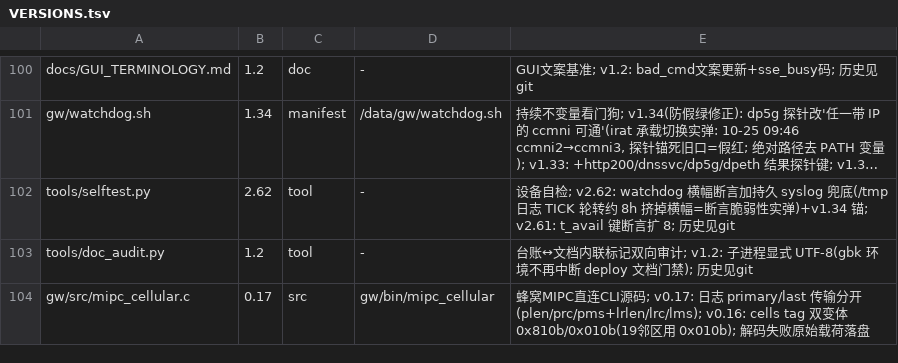
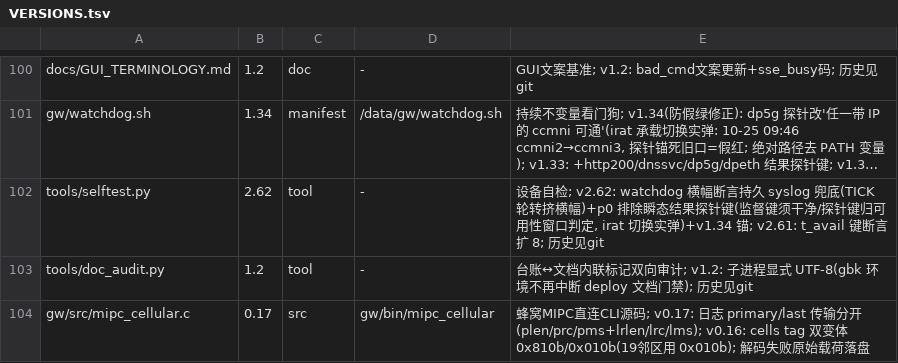
Before and after one commit to chr431/fiberhome-lg6151m, a TSV file: tools/VERSIONS.tsv, drawn as a sheet; only a part is shown, gaps mark what is left out; long unchanged cells end in …; the diff names each change by its address in the sheet, - before the commit and + after, or states it on an @@ line.

Commit message:
selftest v2.62 补: p0 未恢复故障断言排除瞬态结果探针键 — 监督键必须干净/探针键(dp5g等)语义归可用性系统窗口判定; irat 切换期实弹: 5G数据面间歇降级被可用性页如实捕获

```diff
--- a/tools/VERSIONS.tsv
+++ b/tools/VERSIONS.tsv
-E102: …横幅断言加持久 syslog 兜底(/tmp 日志 TICK 轮转约 8h 挤掉横幅=断言脆弱性实弹)+v1.34 锚…
+E102: …横幅断言持久 syslog 兜底(TICK 轮转挤横幅)+p0 排除瞬态结果探针键(监督键须干净/探针键归可用性窗口判定, irat 切换实弹)+v1.34 锚…
```
Also changed, not shown: 2 other files.
